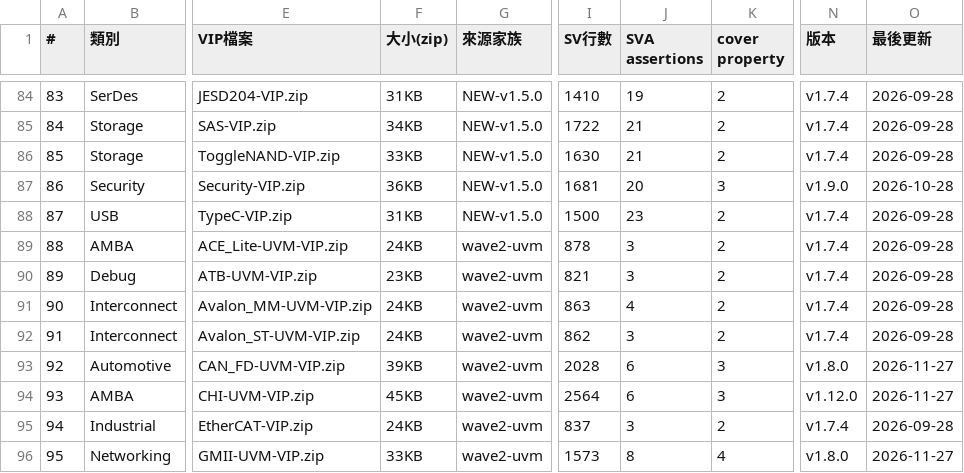
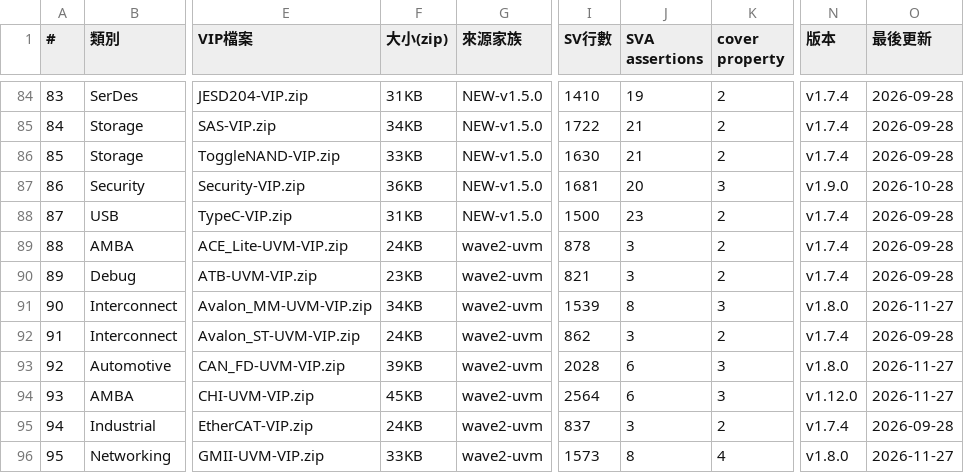
Before and after one commit to tonythetiger168/open-vip-portfolio, a CSV file: vip_individual_portfolio.csv, drawn as a sheet; only a part is shown, gaps mark what is left out; the diff names each change by its address in the sheet, - before the commit and + after, or states it on an @@ line.

```diff
--- a/vip_individual_portfolio.csv
+++ b/vip_individual_portfolio.csv
-F91 (大小(zip)): 24KB
+F91 (大小(zip)): 34KB
-I91 (SV行數): 863
+I91 (SV行數): 1539
-J91 (SVA assertions): 4
+J91 (SVA assertions): 8
-K91 (cover property): 2
+K91 (cover property): 3
-N91 (版本): v1.7.4
+N91 (版本): v1.8.0
-O91 (最後更新): 2026-09-28
+O91 (最後更新): 2026-11-27
```
Also changed, not shown: tools/mutation_equivalent.csv, 2 other files.
